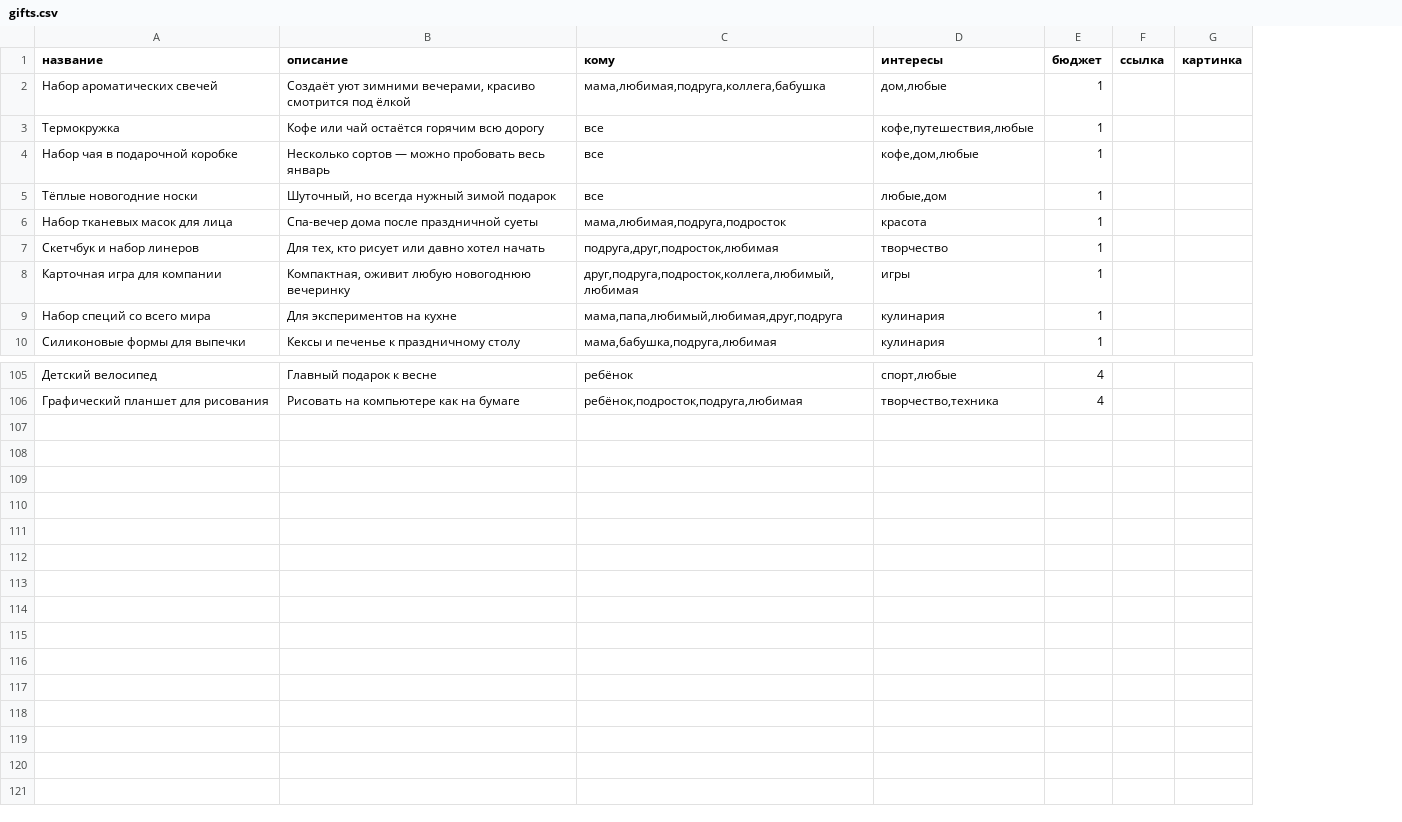
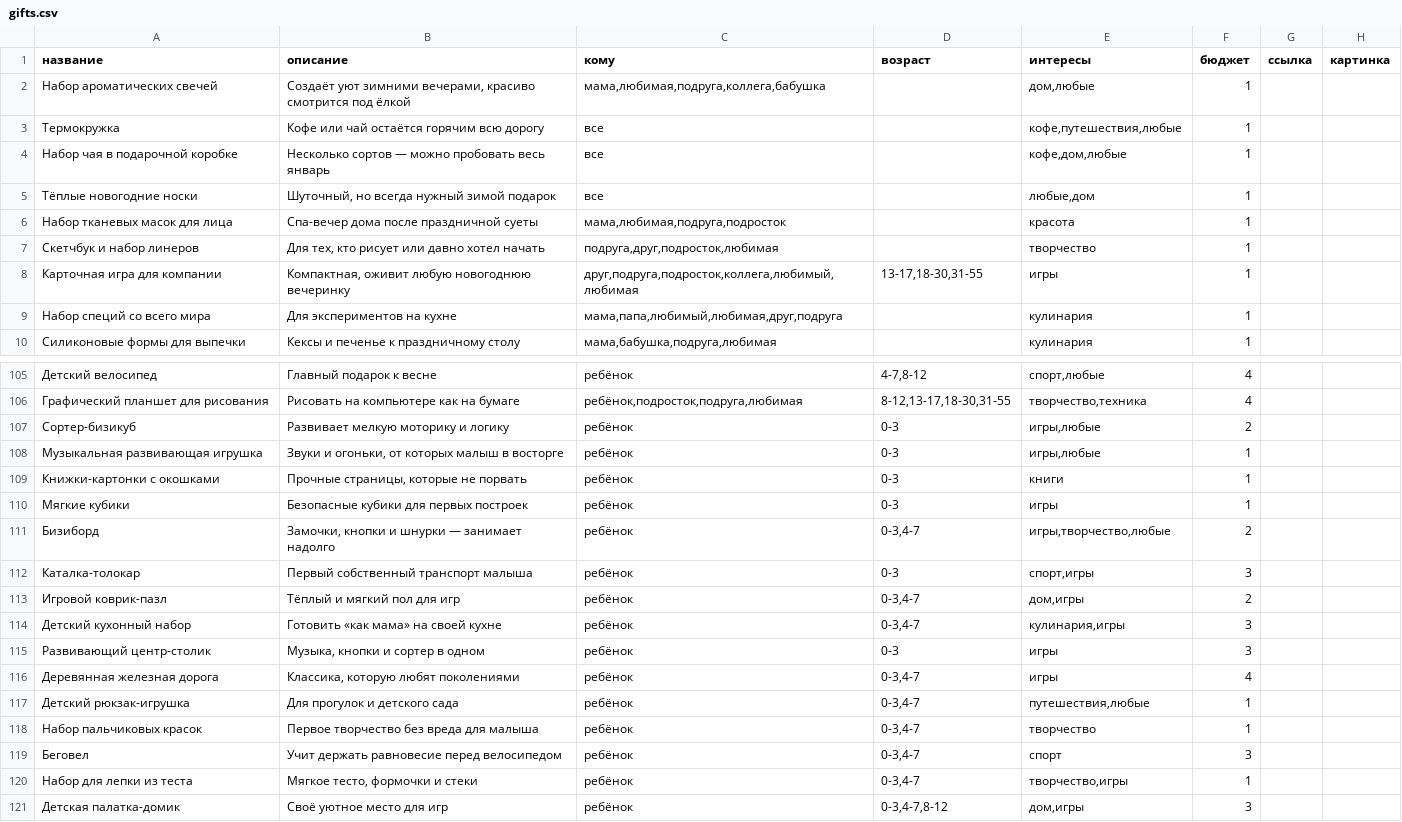
Before and after one commit to mariasharashkina1-del/podarochek, a CSV file: gifts.csv, drawn as a sheet; only a part is shown, gaps mark what is left out; the diff names each change by its address in the sheet, - before the commit and + after, or states it on an @@ line.

```diff
--- a/gifts.csv
+++ b/gifts.csv
+column D (возраст), row 8: 13-17,18-30,31-55; rows 105-106: 4-7,8-12 | 8-12,13-17,18-30,31-55
+row 107: Сортер-бизикуб | Развивает мелкую моторику и логику | ребёнок | 0-3 | игры,любые | 2
+row 108: Музыкальная развивающая игрушка | Звуки и огоньки, от которых малыш в восторге | ребёнок | 0-3 | игры,любые | 1
+row 109: Книжки-картонки с окошками | Прочные страницы, которые не порвать | ребёнок | 0-3 | книги | 1
+row 110: Мягкие кубики | Безопасные кубики для первых построек | ребёнок | 0-3 | игры | 1
+row 111: Бизиборд | Замочки, кнопки и шнурки — занимает надолго | ребёнок | 0-3,4-7 | игры,творчество,любые | 2
+row 112: Каталка-толокар | Первый собственный транспорт малыша | ребёнок | 0-3 | спорт,игры | 3
+row 113: Игровой коврик-пазл | Тёплый и мягкий пол для игр | ребёнок | 0-3,4-7 | дом,игры | 2
+row 114: Детский кухонный набор | Готовить «как мама» на своей кухне | ребёнок | 0-3,4-7 | кулинария,игры | 3
+row 115: Развивающий центр-столик | Музыка, кнопки и сортер в одном | ребёнок | 0-3 | игры | 3
+row 116: Деревянная железная дорога | Классика, которую любят поколениями | ребёнок | 0-3,4-7 | игры | 4
+row 117: Детский рюкзак-игрушка | Для прогулок и детского сада | ребёнок | 0-3,4-7 | путешествия,любые | 1
+row 118: Набор пальчиковых красок | Первое творчество без вреда для малыша | ребёнок | 0-3,4-7 | творчество | 1
+row 119: Беговел | Учит держать равновесие перед велосипедом | ребёнок | 0-3,4-7 | спорт | 3
+row 120: Набор для лепки из теста | Мягкое тесто, формочки и стеки | ребёнок | 0-3,4-7 | творчество,игры | 1
+row 121: Детская палатка-домик | Своё уютное место для игр | ребёнок | 0-3,4-7,8-12 | дом,игры | 3
```
Also changed, not shown: 1 other file.
